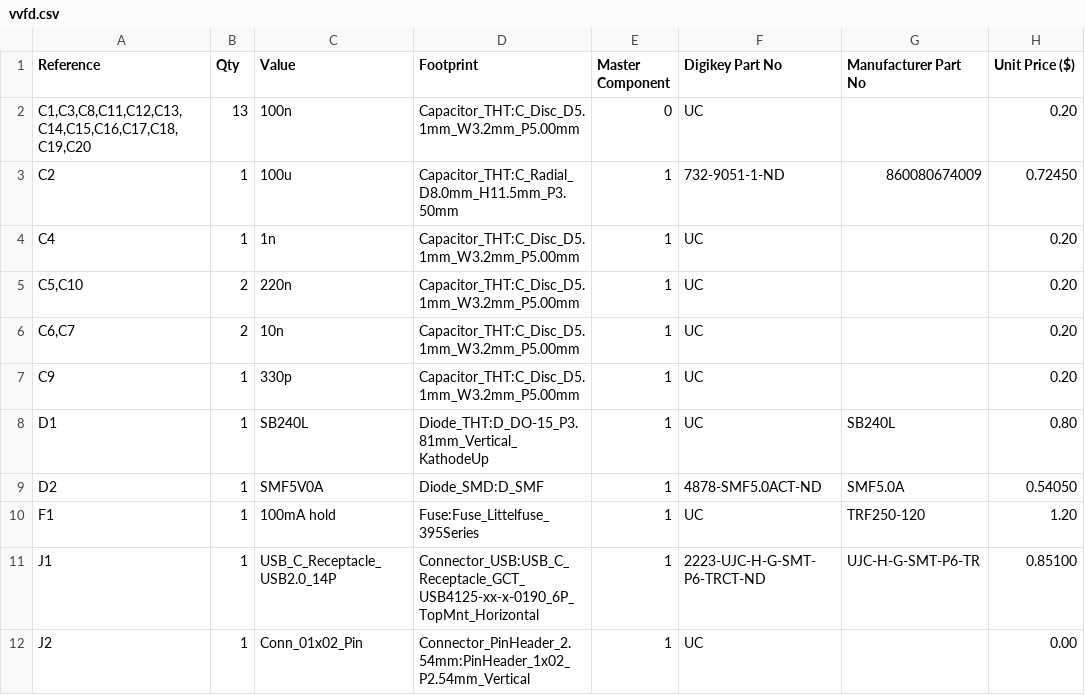
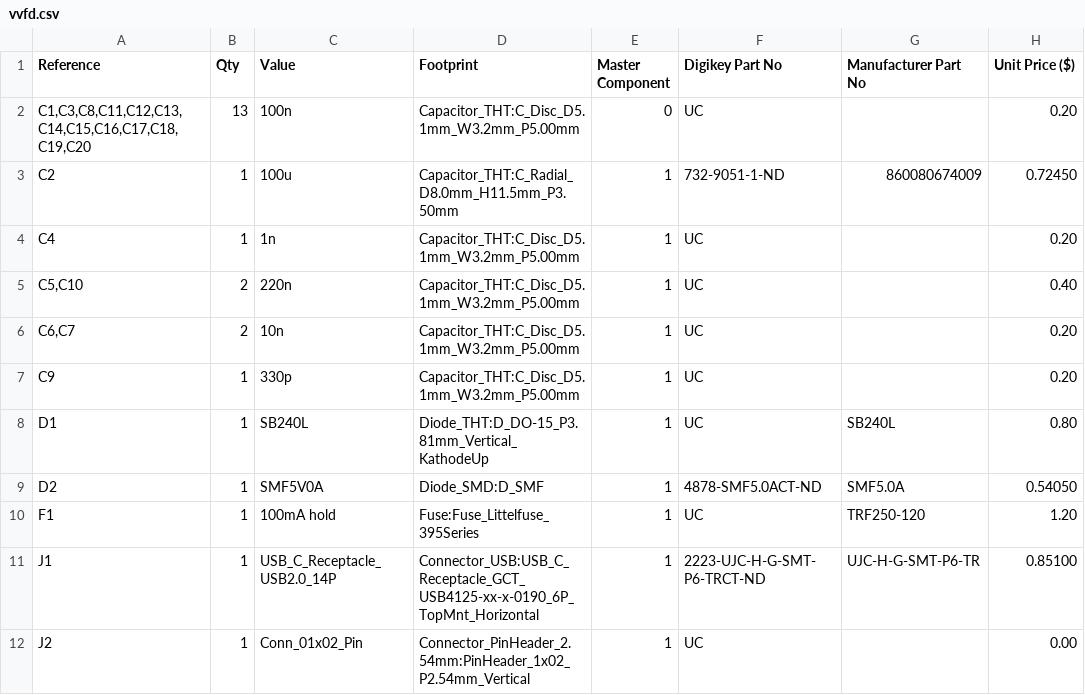
Before and after one commit to For-the-republic/VVFD, a CSV file: Electronics/vvfd.csv, drawn as a sheet; only a part is shown.

```diff
--- a/Electronics/vvfd.csv
+++ b/Electronics/vvfd.csv
@@ -4,3 +4,3 @@
 "C4","1","1n","Capacitor_THT:C_Disc_D5.1mm_W3.2mm_P5.00mm","1","UC","","0.20"
-"C5,C10","2","220n","Capacitor_THT:C_Disc_D5.1mm_W3.2mm_P5.00mm","1","UC","","0.20"
+"C5,C10","2","220n","Capacitor_THT:C_Disc_D5.1mm_W3.2mm_P5.00mm","1","UC","","0.40"
 "C6,C7","2","10n","Capacitor_THT:C_Disc_D5.1mm_W3.2mm_P5.00mm","1","UC","","0.20"
```
Also changed, not shown: 2 other files.
